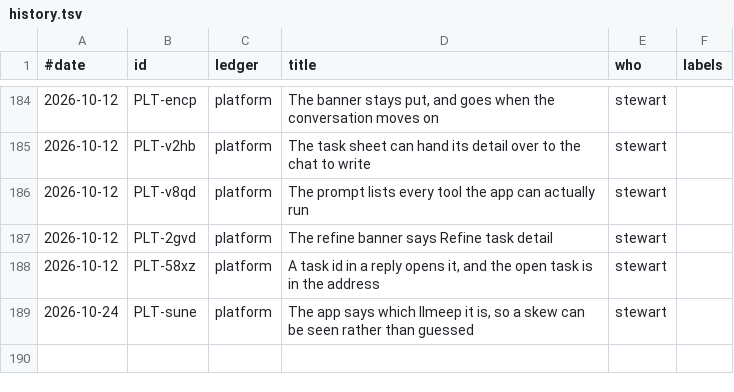
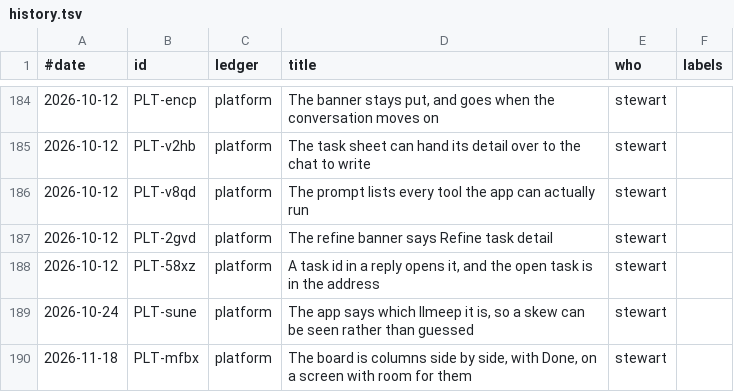
Before and after one commit to stewartmegaw/llmeep, a TSV file: llmeep/tasks/_tooling/history.tsv, drawn as a sheet; only a part is shown, gaps mark what is left out; the diff names each change by its address in the sheet, - before the commit and + after, or states it on an @@ line.

```diff
--- a/llmeep/tasks/_tooling/history.tsv
+++ b/llmeep/tasks/_tooling/history.tsv
+row 190: 2026-11-18 | PLT-mfbx | platform | The board is columns side by side, with Done, on a screen with room for them | stewart
```
Also changed, not shown: 4 other files.
